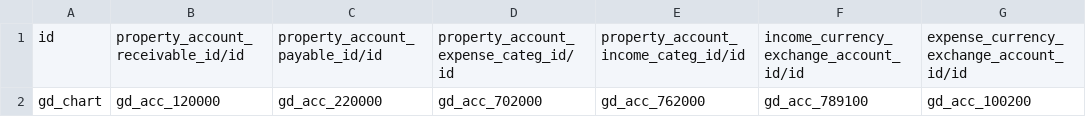
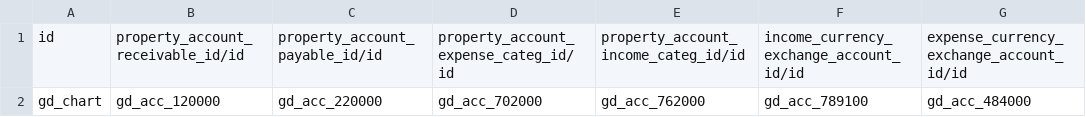
Before and after one commit to beronoel/odoo, a CSV file: addons/l10n_si/data/account.chart.template.csv, drawn as a sheet.

```diff
--- a/addons/l10n_si/data/account.chart.template.csv
+++ b/addons/l10n_si/data/account.chart.template.csv
@@ -1,2 +1,2 @@
 "id","property_account_receivable_id/id","property_account_payable_id/id","property_account_expense_categ_id/id","property_account_income_categ_id/id",income_currency_exchange_account_id/id,expense_currency_exchange_account_id/id
-"gd_chart","gd_acc_120000","gd_acc_220000","gd_acc_702000","gd_acc_762000","gd_acc_789100","gd_acc_100200"
+"gd_chart","gd_acc_120000","gd_acc_220000","gd_acc_702000","gd_acc_762000","gd_acc_789100","gd_acc_484000"
```
Also changed, not shown: addons/l10n_si/data/account.account.template.csv.
